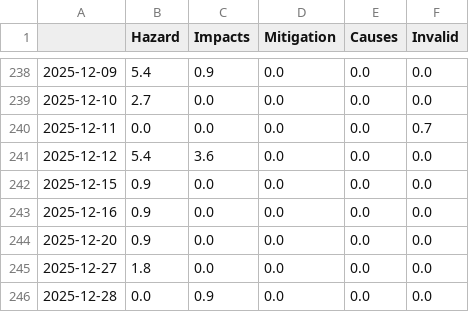
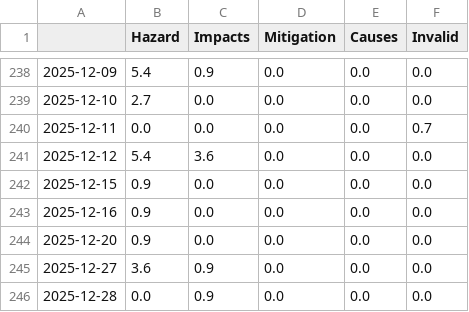
Before and after one commit to marcol95-news/earthquakeiscoming, a CSV file: csv/topics_date.csv, drawn as a sheet; only a part is shown, gaps mark what is left out.

```diff
--- a/csv/topics_date.csv
+++ b/csv/topics_date.csv
@@ -244,3 +244,3 @@
 2025-12-20,0.9,0.0,0.0,0.0,0.0
-2025-12-27,1.8,0.0,0.0,0.0,0.0
+2025-12-27,3.6,0.9,0.0,0.0,0.0
 2025-12-28,0.0,0.9,0.0,0.0,0.0
```
Also changed, not shown: 4 other files.
